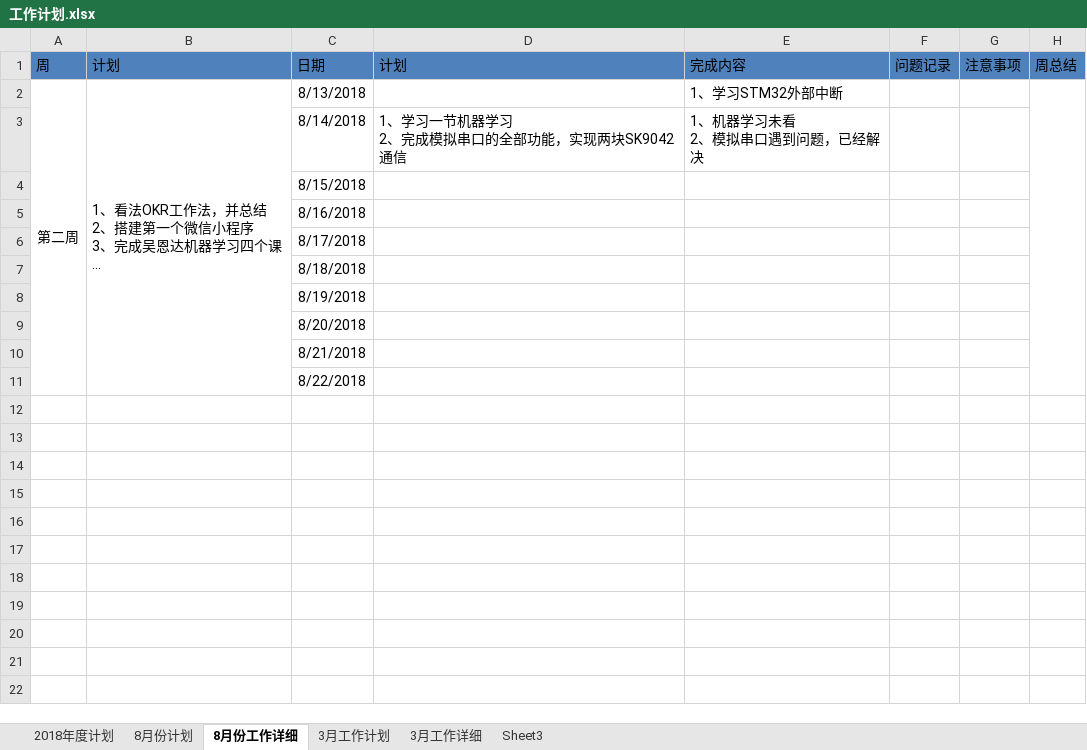
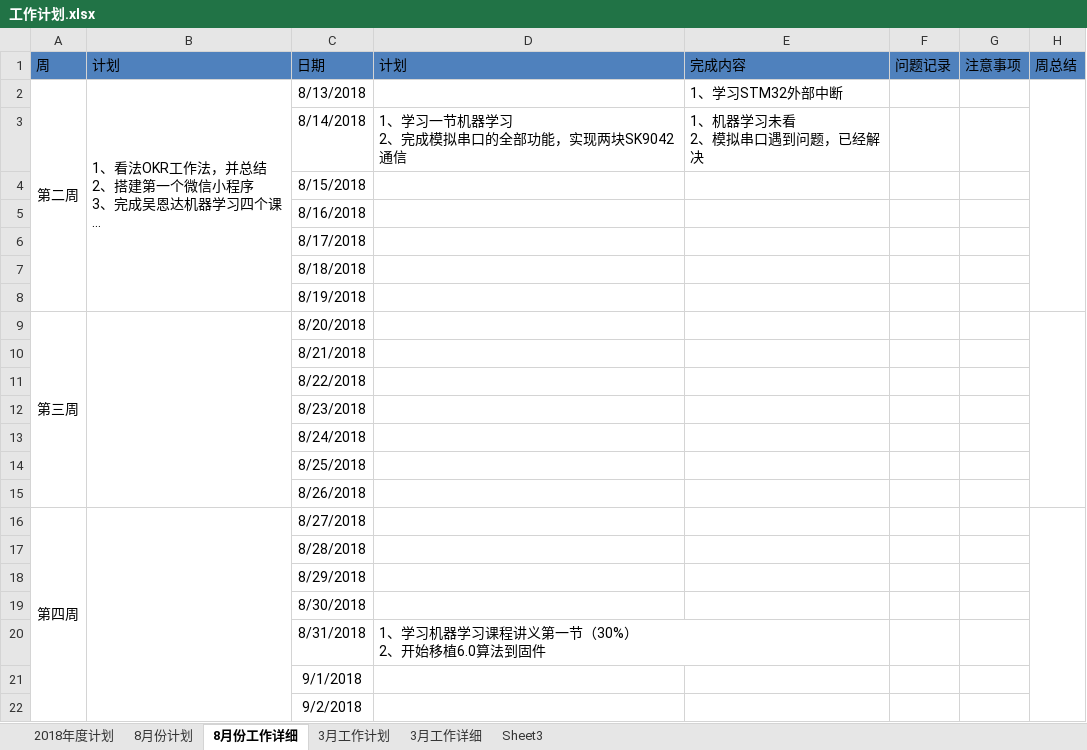
Before and after one commit to jiper/DailyWork, an Excel workbook: plan/工作计划.xlsx, sheet 8月份工作详细, drawn as a sheet; long unchanged cells end in …; values as stored, in another font and other column widths than the file's, no borders; removed rows and columns are numbered as before the commit, all else as after; ↵ is a line break in a cell; the diff names each change by its address in the sheet, - before the commit and + after, or states it on an @@ line.

```diff
--- a/plan/工作计划.xlsx (sheet 8月份工作详细)
+++ b/plan/工作计划.xlsx (sheet 8月份工作详细)
-A2:A11 merged
+A2:A8 merged
-B2:B11 merged
+B2:B8 merged
-H2:H11 merged
+H2:H8 merged
-A9 (周): (empty)
+A9 (周): 第三周
+A9:A15 merged
+B9:B15 merged
+H9:H15 merged
+row 12:  |  | 8/23/2018
+row 13:  |  | 8/24/2018
+row 14:  |  | 8/25/2018
+row 15:  |  | 8/26/2018
+row 16: 第四周 |  | 8/27/2018
+row 17:  |  | 8/28/2018
+row 18:  |  | 8/29/2018
+row 19:  |  | 8/30/2018
+row 20:  |  | 8/31/2018 | 1、学习机器学习课程讲义第一节（30%） ↵ 2、开始移植6.0算法到固件
+row 21:  |  | 9/1/2018
+row 22:  |  | 9/2/2018
```
Also changed, not shown: 1 other file.
